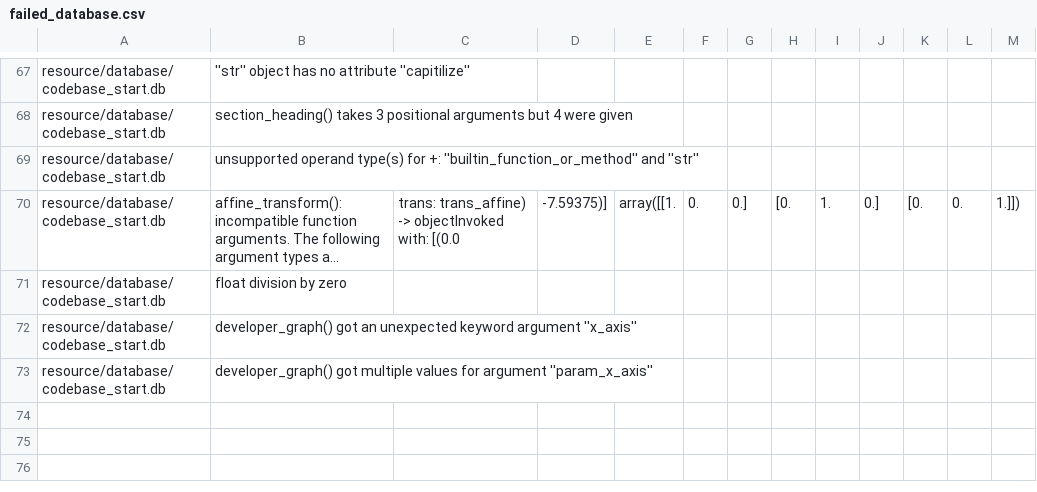
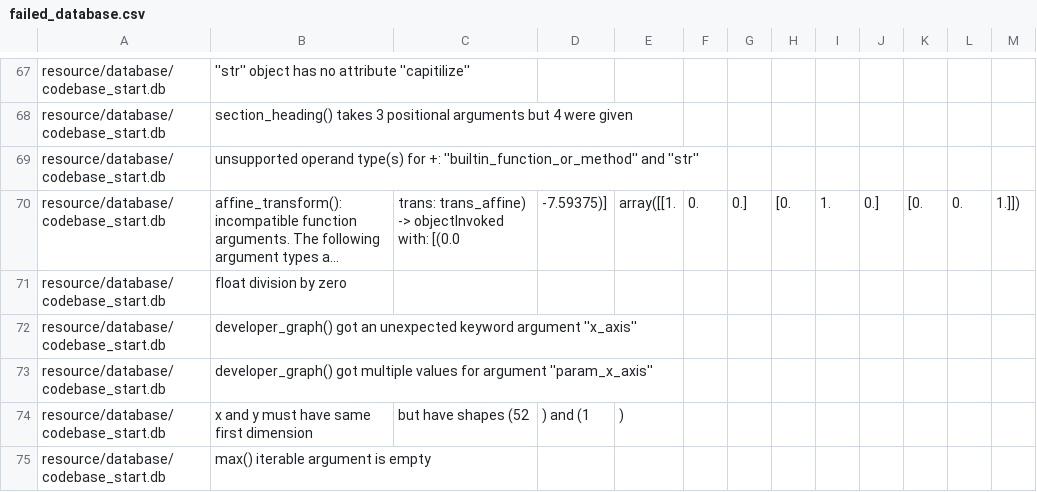
Before and after one commit to DerekSomervilleUofG/research_codebase_graph_latex, a CSV file: resource/failed_database.csv, drawn as a sheet; only a part is shown, gaps mark what is left out; long unchanged cells end in ….

```diff
--- a/resource/failed_database.csv
+++ b/resource/failed_database.csv
@@ -73 +73,3 @@ resource/database/codebase_start.db,developer_graph() got an unexpected keyword
 resource/database/codebase_start.db,developer_graph() got multiple values for argument ''param_x_axis''
+resource/database/codebase_start.db,x and y must have same first dimension, but have shapes (52,) and (1,)
+resource/database/codebase_start.db,max() iterable argument is empty
```
Also changed, not shown: 4 other files.
